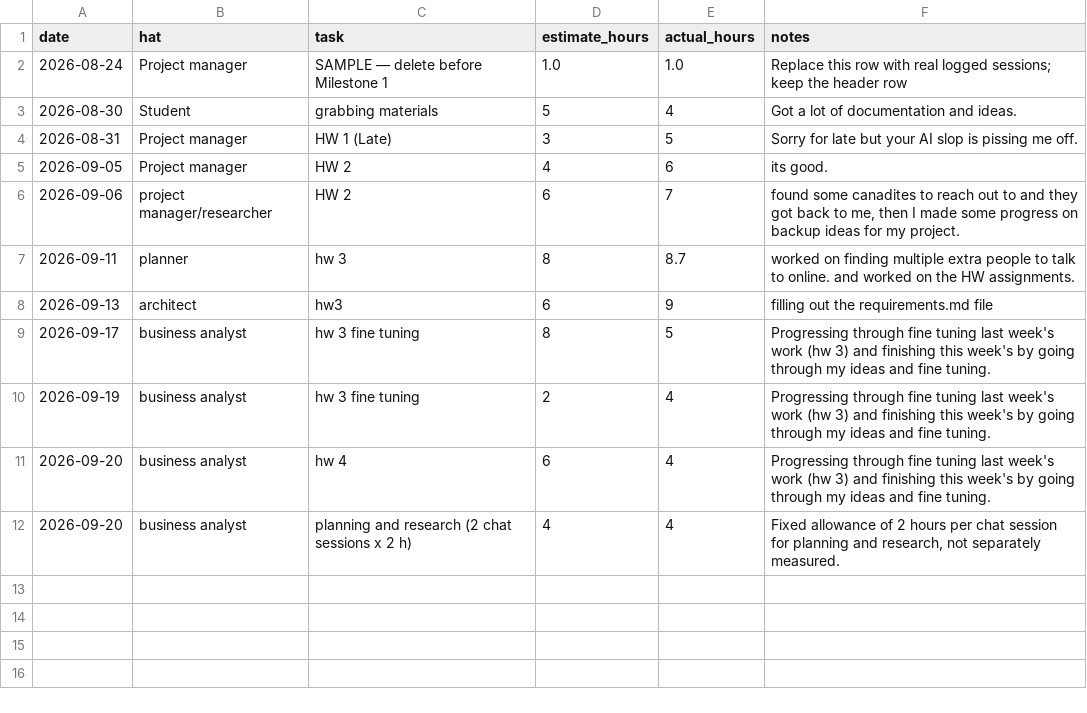
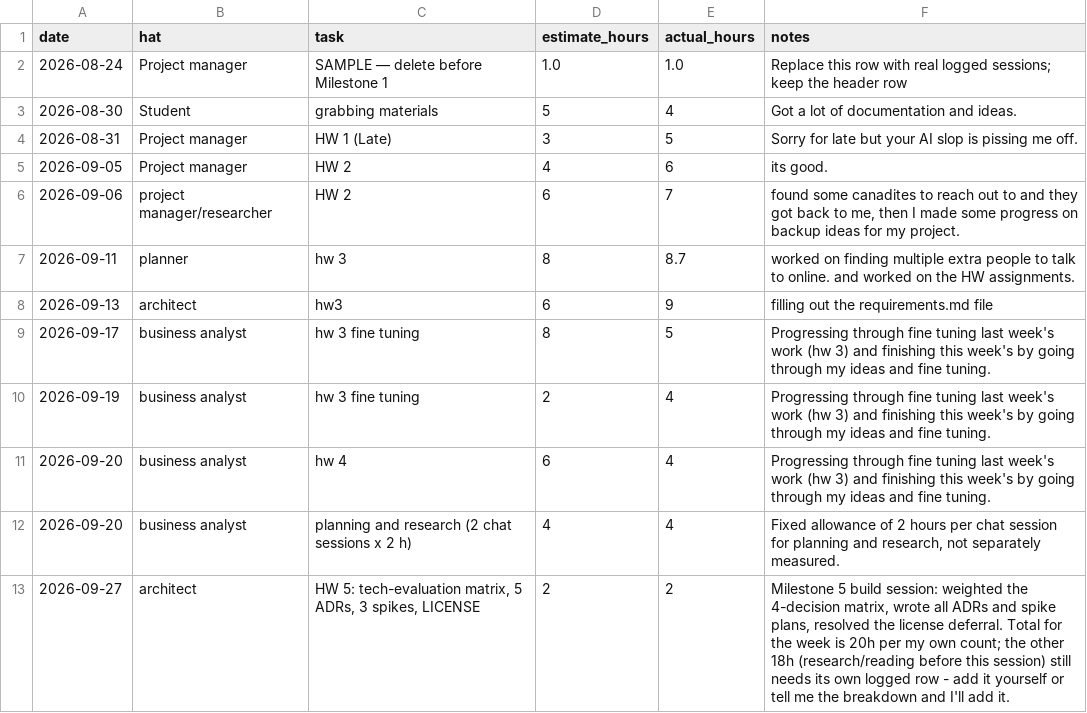
Before and after one commit to DranzerZERogue56/disaster-response-coordination, a CSV file: docs/hours-log.csv, drawn as a sheet.

```diff
--- a/docs/hours-log.csv
+++ b/docs/hours-log.csv
@@ -12 +12,2 @@ date,hat,task,estimate_hours,actual_hours,notes
 2026-09-20,business analyst,planning and research (2 chat sessions x 2 h),4,4,"Fixed allowance of 2 hours per chat session for planning and research, not separately measured."
+2026-09-27,architect,"HW 5: tech-evaluation matrix, 5 ADRs, 3 spikes, LICENSE",2,2,"Milestone 5 build session: weighted the 4-decision matrix, wrote all ADRs and spike plans, resolved the license deferral. Total for the week is 20h per my own count; the other 18h (research/reading before this session) still needs its own logged row - add it yourself or tell me the breakdown and I'll add it."
```
Also changed, not shown: 1 other file.
